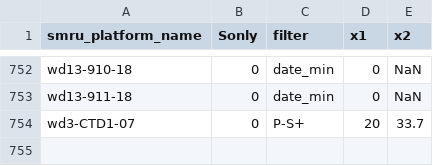
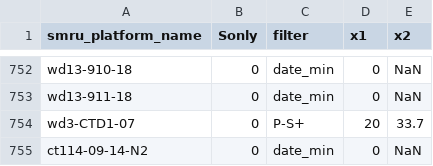
Before and after one commit to fabien-roquet/meop_qc, a CSV file: matlab_toolbox/config_files/table_filter.csv, drawn as a sheet; only a part is shown, gaps mark what is left out; the diff names each change by its address in the sheet, - before the commit and + after, or states it on an @@ line.

```diff
--- a/matlab_toolbox/config_files/table_filter.csv
+++ b/matlab_toolbox/config_files/table_filter.csv
+row 755: ct114-09-14-N2 | 0 | date_min | 0 | NaN
```
Also changed, not shown: matlab_toolbox/config_files/list_deployment_hr.csv, matlab_toolbox/config_files/table_coeff.csv, 12 other files.
